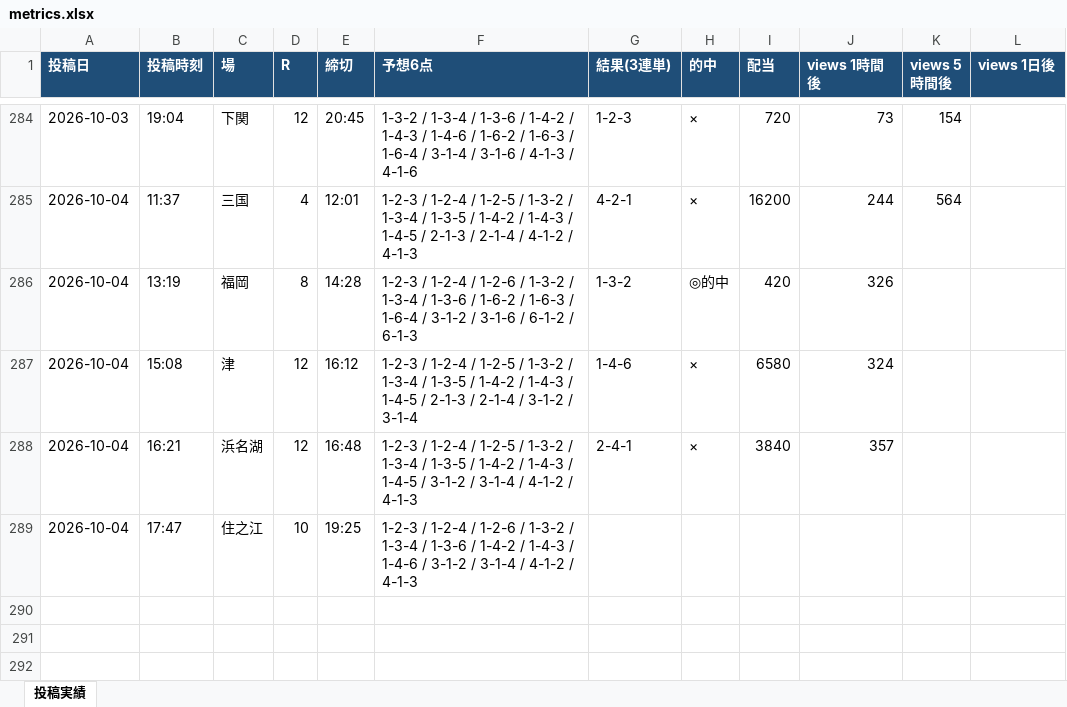
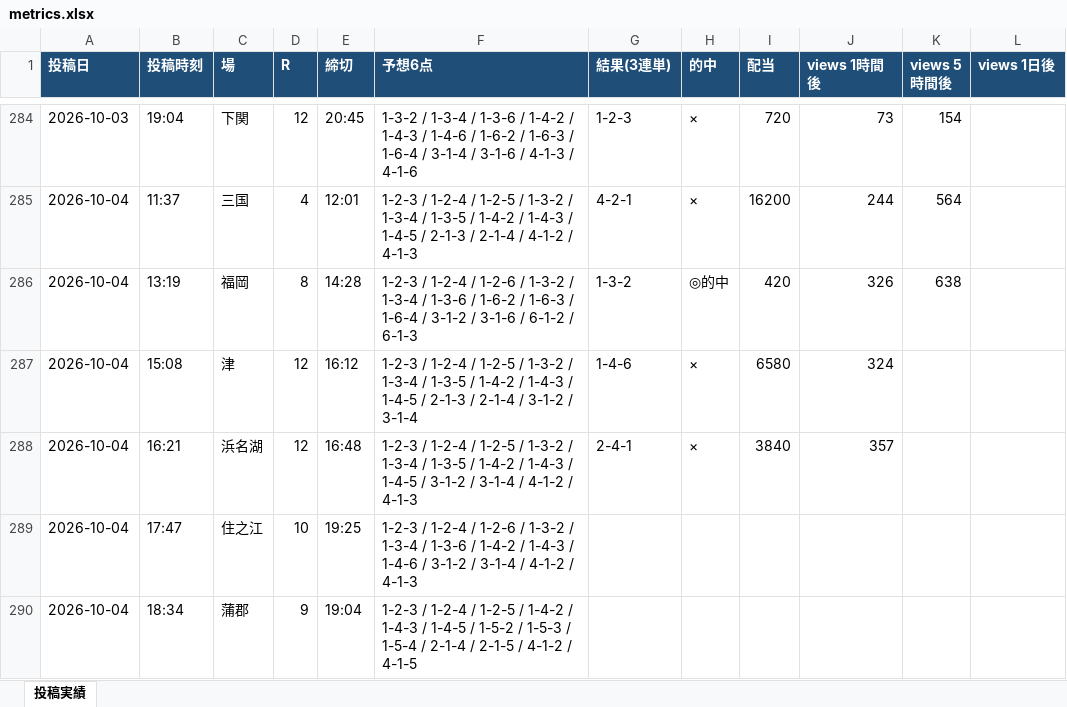
Before and after one commit to Growth37/kyotei-threads-bot, an Excel workbook: metrics.xlsx, sheet 投稿実績, drawn as a sheet; only a part is shown, gaps mark what is left out; values as stored, in another font and other column widths than the file's, no borders; the diff names each change by its address in the sheet, - before the commit and + after, or states it on an @@ line.

Commit message:
metrics: 表示回数/的中結果を更新

```diff
--- a/metrics.xlsx (sheet 投稿実績)
+++ b/metrics.xlsx (sheet 投稿実績)
-K286 (views 5時間後): (empty)
+K286 (views 5時間後): 638
+row 290: 2026-10-04 | 18:34 | 蒲郡 | 9 | 19:04 | 1-2-3 / 1-2-4 / 1-2-5 / 1-4-2 / 1-4-3 / 1-4-5 / 1-5-2 / 1-5-3 / 1-5-4 / 2-1-4 / 2-1-5 / 4-1-2 / 4-1-5
```
Also changed, not shown: 2 other files.
